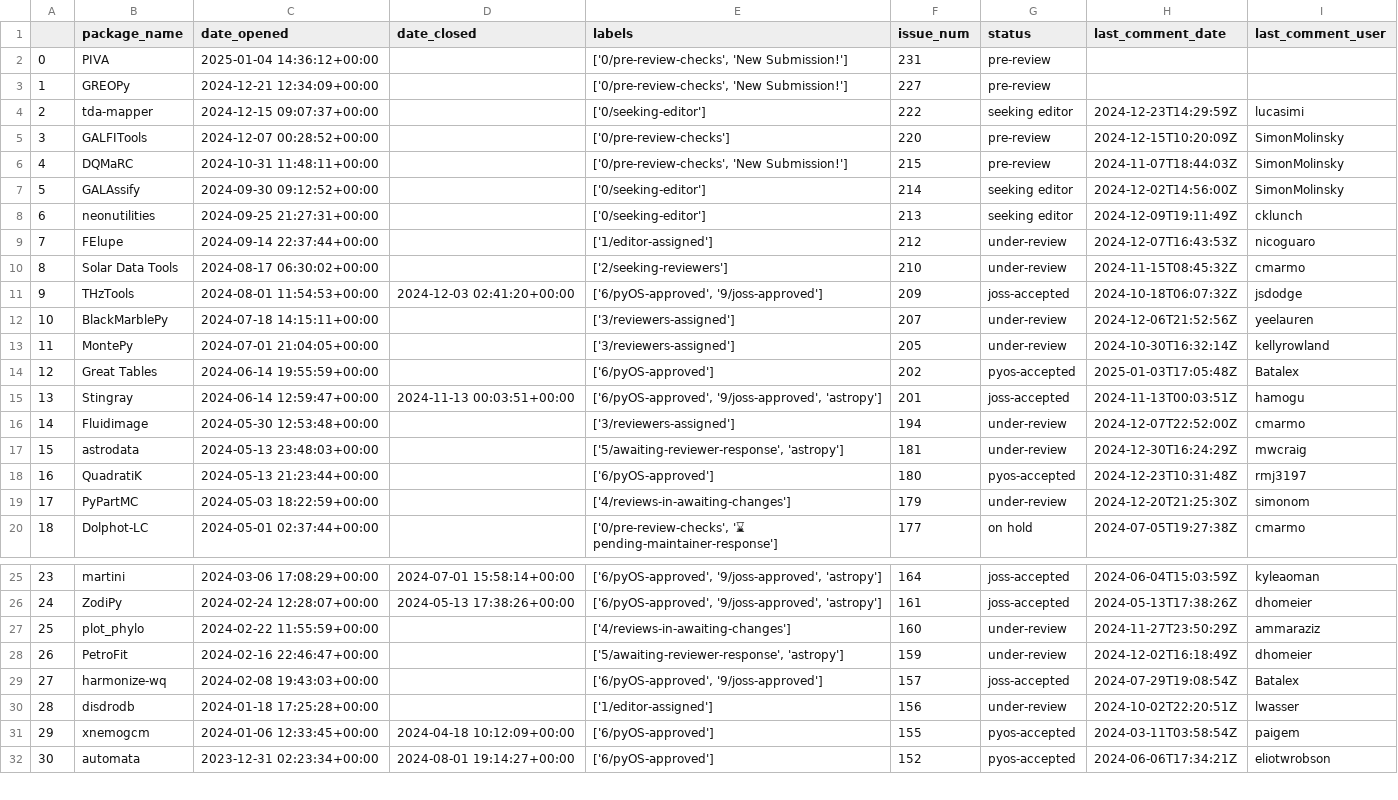
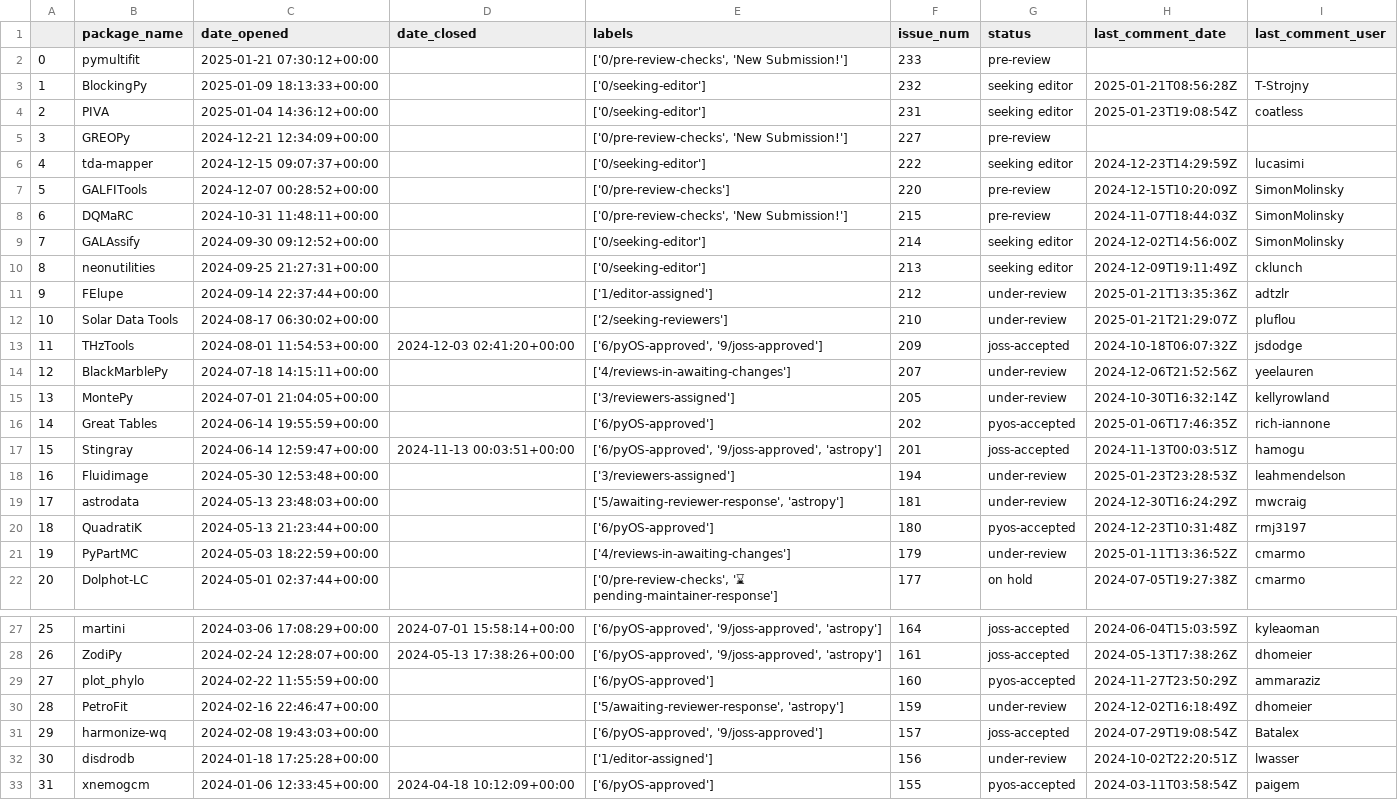
Before and after one commit to pyOpenSci/peer-review-metrics, a CSV file: _data/review_submissions.csv, drawn as a sheet; only a part is shown, gaps mark what is left out; the shorter side is filled out with more unchanged rows; addresses are those after the commit; the diff names each change by its address in the sheet, - before the commit and + after, or states it on an @@ line.

Commit message:
Update: issue, pr and contrib metadata file for current year

```diff
--- a/_data/review_submissions.csv
+++ b/_data/review_submissions.csv
+row 2: 0 | pymultifit | 2025-01-21 07:30:12+00:00 |  | ['0/pre-review-checks', 'New Submission!'] | 233 | pre-review
+row 3: 1 | BlockingPy | 2025-01-09 18:13:33+00:00 |  | ['0/seeking-editor'] | 232 | seeking editor | 2025-01-21T08:56:28Z | T-Strojny
@@ column A renumbered from row 4 down @@
-E4 (labels): ['0/pre-review-checks', 'New Submission!']
+E4 (labels): ['0/seeking-editor']
-G4 (status): pre-review
+G4 (status): seeking editor
-H4 (last_comment_date): (empty)
+H4 (last_comment_date): 2025-01-23T19:08:54Z
-I4 (last_comment_user): (empty)
+I4 (last_comment_user): coatless
-H11 (last_comment_date): 2024-12-07T16:43:53Z
+H11 (last_comment_date): 2025-01-21T13:35:36Z
-I11 (last_comment_user): nicoguaro
+I11 (last_comment_user): adtzlr
-H12 (last_comment_date): 2024-11-15T08:45:32Z
+H12 (last_comment_date): 2025-01-21T21:29:07Z
-I12 (last_comment_user): cmarmo
+I12 (last_comment_user): pluflou
-E14 (labels): ['3/reviewers-assigned']
+E14 (labels): ['4/reviews-in-awaiting-changes']
-H16 (last_comment_date): 2025-01-03T17:05:48Z
+H16 (last_comment_date): 2025-01-06T17:46:35Z
-I16 (last_comment_user): Batalex
+I16 (last_comment_user): rich-iannone
-H18 (last_comment_date): 2024-12-07T22:52:00Z
+H18 (last_comment_date): 2025-01-23T23:28:53Z
-I18 (last_comment_user): cmarmo
+I18 (last_comment_user): leahmendelson
-H21 (last_comment_date): 2024-12-20T21:25:30Z
+H21 (last_comment_date): 2025-01-11T13:36:52Z
-I21 (last_comment_user): simonom
+I21 (last_comment_user): cmarmo
-E29 (labels): ['4/reviews-in-awaiting-changes']
+E29 (labels): ['6/pyOS-approved']
-G29 (status): under-review
+G29 (status): pyos-accepted
```
Also changed, not shown: _data/review_presubmissions.csv, 1 other file.
